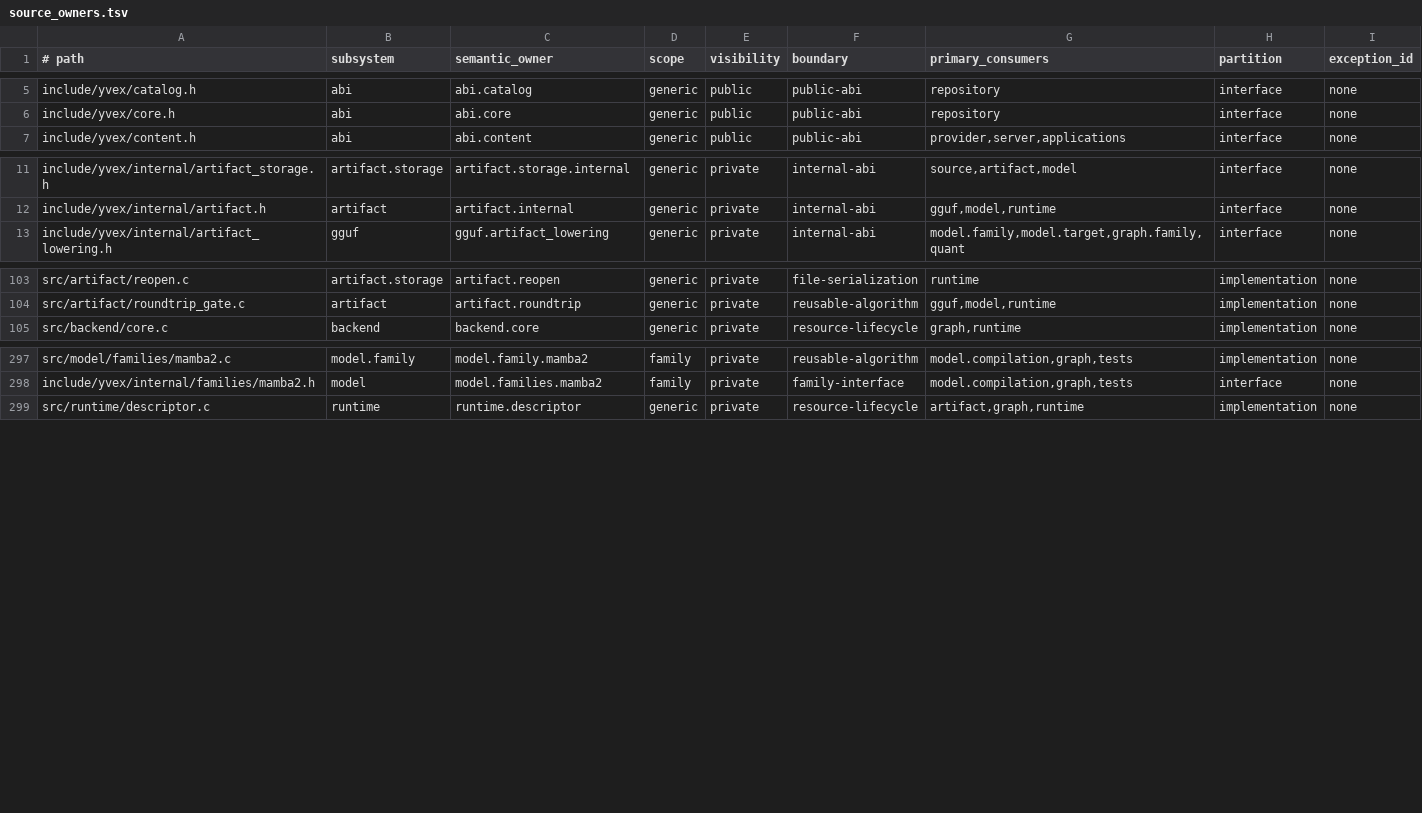
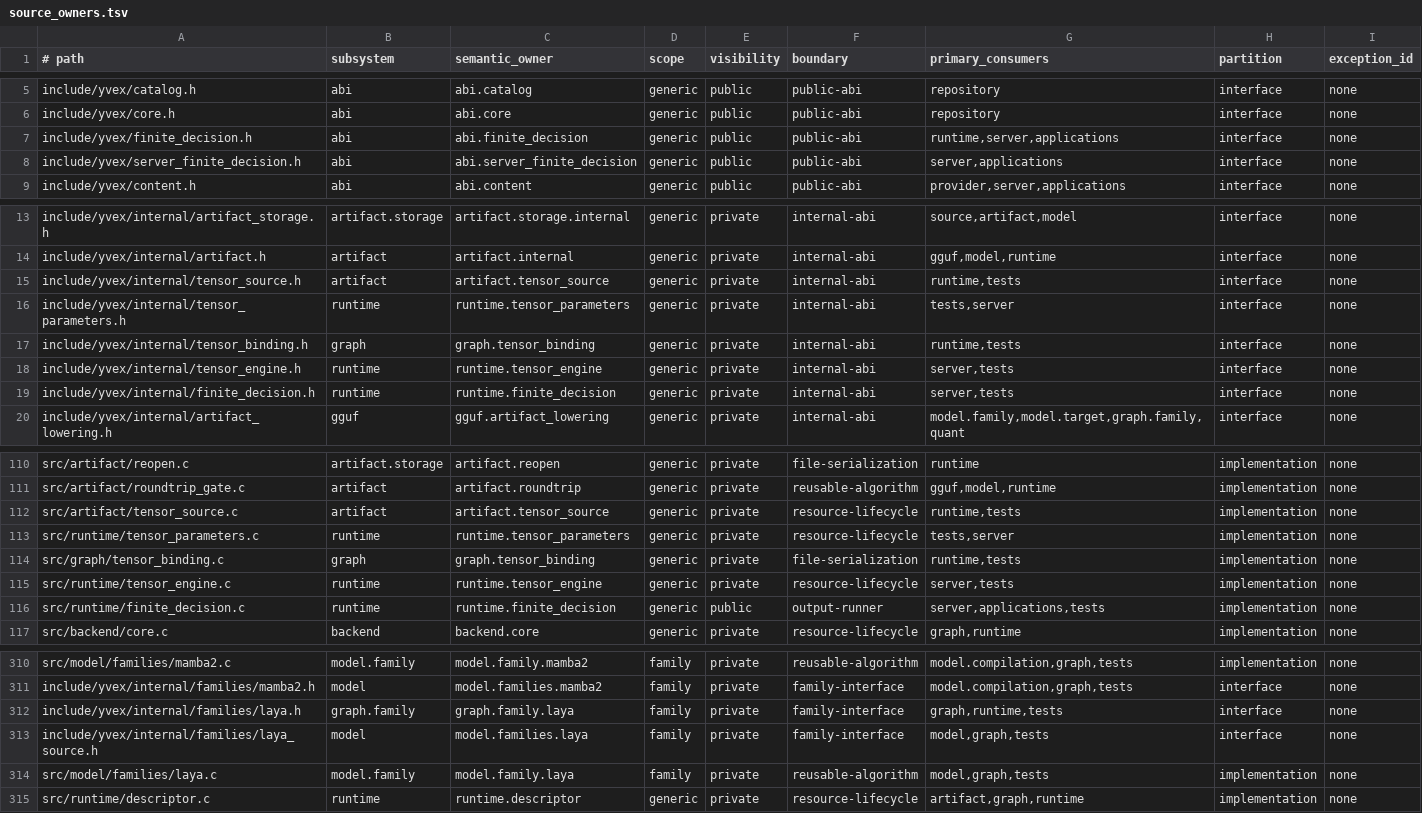
Before and after one commit to yailabs/yvex, a TSV file: config/source_owners.tsv, drawn as a sheet; only a part is shown, gaps mark what is left out; the diff covers the shown part only.

Commit message:
feat(runtime): execute native finite-decision tensor models

```diff
--- a/config/source_owners.tsv
+++ b/config/source_owners.tsv
@@ -6,2 +6,4 @@ include/yvex/catalog.h	abi	abi.catalog	generic	public	public-abi	repository	inte
 include/yvex/core.h	abi	abi.core	generic	public	public-abi	repository	interface	none
+include/yvex/finite_decision.h	abi	abi.finite_decision	generic	public	public-abi	runtime,server,applications	interface	none
+include/yvex/server_finite_decision.h	abi	abi.server_finite_decision	generic	public	public-abi	server,applications	interface	none
 include/yvex/content.h	abi	abi.content	generic	public	public-abi	provider,server,applications	interface	none
@@ -12,2 +14,7 @@ include/yvex/internal/artifact_storage.h	artifact.storage	artifact.storage.inter
 include/yvex/internal/artifact.h	artifact	artifact.internal	generic	private	internal-abi	gguf,model,runtime	interface	none
+include/yvex/internal/tensor_source.h	artifact	artifact.tensor_source	generic	private	internal-abi	runtime,tests	interface	none
+include/yvex/internal/tensor_parameters.h	runtime	runtime.tensor_parameters	generic	private	internal-abi	tests,server	interface	none
+include/yvex/internal/tensor_binding.h	graph	graph.tensor_binding	generic	private	internal-abi	runtime,tests	interface	none
+include/yvex/internal/tensor_engine.h	runtime	runtime.tensor_engine	generic	private	internal-abi	server,tests	interface	none
+include/yvex/internal/finite_decision.h	runtime	runtime.finite_decision	generic	private	internal-abi	server,tests	interface	none
 include/yvex/internal/artifact_lowering.h	gguf	gguf.artifact_lowering	generic	private	internal-abi	model.family,model.target,graph.family,quant	interface	none
@@ -104,2 +111,7 @@ src/artifact/reopen.c	artifact.storage	artifact.reopen	generic	private	file-seri
 src/artifact/roundtrip_gate.c	artifact	artifact.roundtrip	generic	private	reusable-algorithm	gguf,model,runtime	implementation	none
+src/artifact/tensor_source.c	artifact	artifact.tensor_source	generic	private	resource-lifecycle	runtime,tests	implementation	none
+src/runtime/tensor_parameters.c	runtime	runtime.tensor_parameters	generic	private	resource-lifecycle	tests,server	implementation	none
+src/graph/tensor_binding.c	graph	graph.tensor_binding	generic	private	file-serialization	runtime,tests	implementation	none
+src/runtime/tensor_engine.c	runtime	runtime.tensor_engine	generic	private	resource-lifecycle	server,tests	implementation	none
+src/runtime/finite_decision.c	runtime	runtime.finite_decision	generic	public	output-runner	server,applications,tests	implementation	none
 src/backend/core.c	backend	backend.core	generic	private	resource-lifecycle	graph,runtime	implementation	none
@@ -298,2 +311,5 @@ src/model/families/mamba2.c	model.family	model.family.mamba2	family	private	reus
 include/yvex/internal/families/mamba2.h	model	model.families.mamba2	family	private	family-interface	model.compilation,graph,tests	interface	none
+include/yvex/internal/families/laya.h	graph.family	graph.family.laya	family	private	family-interface	graph,runtime,tests	interface	none
+include/yvex/internal/families/laya_source.h	model	model.families.laya	family	private	family-interface	model,graph,tests	interface	none
+src/model/families/laya.c	model.family	model.family.laya	family	private	reusable-algorithm	model,graph,tests	implementation	none
 src/runtime/descriptor.c	runtime	runtime.descriptor	generic	private	resource-lifecycle	artifact,graph,runtime	implementation	none
```
Also changed, not shown: 1 added row elsewhere in this file, 54 other files.
